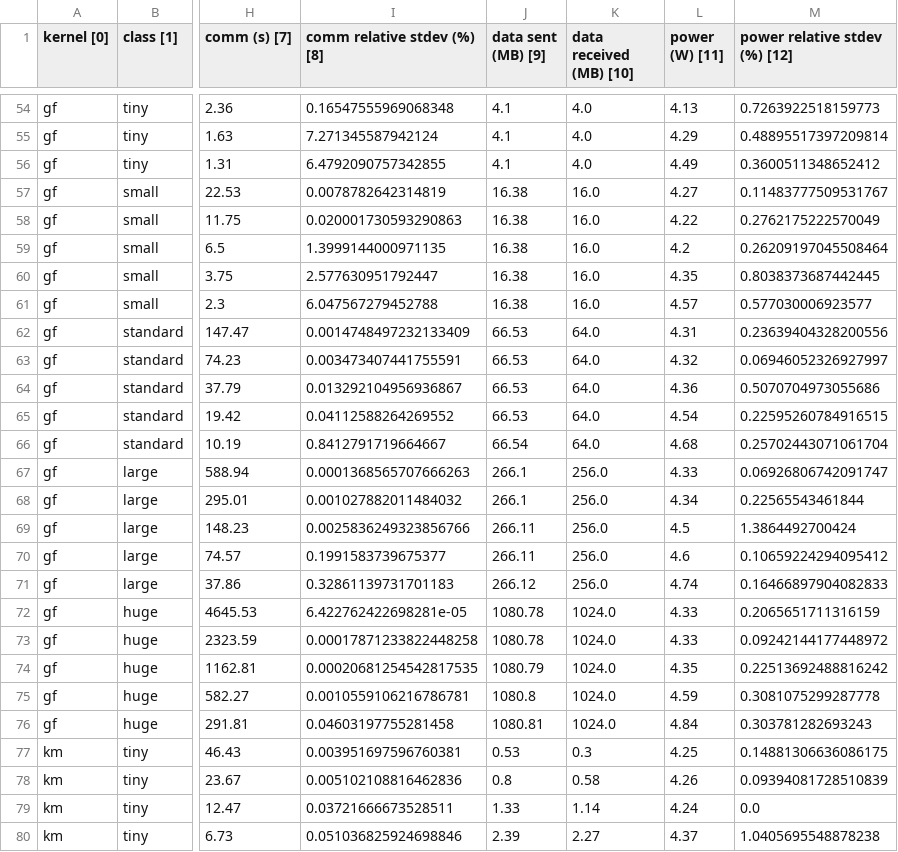
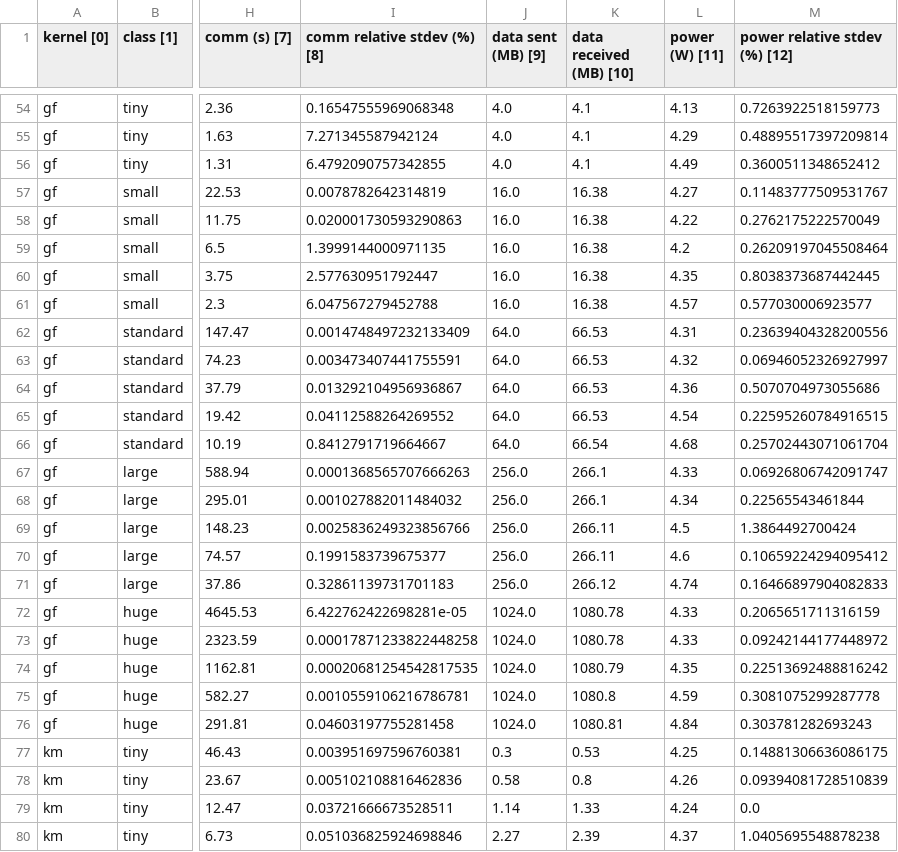
Before and after one commit to DavidGrunheidt/TCC-2020, a CSV file: results/ipc_stats.csv, drawn as a sheet; only a part is shown, gaps mark what is left out; the diff covers the shown part only; the diff names each change by its address in the sheet, - before the commit and + after, or states it on an @@ line.

```diff
--- a/results/ipc_stats.csv
+++ b/results/ipc_stats.csv
-J54:J56 (data sent (MB) [9]): 4.1
+J54:J56 (data sent (MB) [9]): 4.0
-K54:K56 (data received (MB) [10]): 4.0
+K54:K56 (data received (MB) [10]): 4.1
-J57:J61 (data sent (MB) [9]): 16.38
+J57:J61 (data sent (MB) [9]): 16.0
-K57:K61 (data received (MB) [10]): 16.0
+K57:K61 (data received (MB) [10]): 16.38
-J62:J65 (data sent (MB) [9]): 66.53
+J62:J65 (data sent (MB) [9]): 64.0
-K62:K65 (data received (MB) [10]): 64.0
+K62:K65 (data received (MB) [10]): 66.53
-J66 (data sent (MB) [9]): 66.54
+J66 (data sent (MB) [9]): 64.0
-K66 (data received (MB) [10]): 64.0
+K66 (data received (MB) [10]): 66.54
-J67:J68 (data sent (MB) [9]): 266.1
+J67:J68 (data sent (MB) [9]): 256.0
-K67:K68 (data received (MB) [10]): 256.0
+K67:K68 (data received (MB) [10]): 266.1
-J69:J70 (data sent (MB) [9]): 266.11
+J69:J70 (data sent (MB) [9]): 256.0
-K69:K70 (data received (MB) [10]): 256.0
+K69:K70 (data received (MB) [10]): 266.11
-J71 (data sent (MB) [9]): 266.12
+J71 (data sent (MB) [9]): 256.0
-K71 (data received (MB) [10]): 256.0
+K71 (data received (MB) [10]): 266.12
-J72:J73 (data sent (MB) [9]): 1080.78
+J72:J73 (data sent (MB) [9]): 1024.0
-K72:K73 (data received (MB) [10]): 1024.0
+K72:K73 (data received (MB) [10]): 1080.78
-J74 (data sent (MB) [9]): 1080.79
+J74 (data sent (MB) [9]): 1024.0
-K74 (data received (MB) [10]): 1024.0
+K74 (data received (MB) [10]): 1080.79
-J75 (data sent (MB) [9]): 1080.8
+J75 (data sent (MB) [9]): 1024.0
-K75 (data received (MB) [10]): 1024.0
+K75 (data received (MB) [10]): 1080.8
-J76 (data sent (MB) [9]): 1080.81
+J76 (data sent (MB) [9]): 1024.0
-K76 (data received (MB) [10]): 1024.0
+K76 (data received (MB) [10]): 1080.81
-J77 (data sent (MB) [9]): 0.53
+J77 (data sent (MB) [9]): 0.3
-K77 (data received (MB) [10]): 0.3
+K77 (data received (MB) [10]): 0.53
-J78 (data sent (MB) [9]): 0.8
+J78 (data sent (MB) [9]): 0.58
-K78 (data received (MB) [10]): 0.58
+K78 (data received (MB) [10]): 0.8
-J79 (data sent (MB) [9]): 1.33
+J79 (data sent (MB) [9]): 1.14
-K79 (data received (MB) [10]): 1.14
+K79 (data received (MB) [10]): 1.33
-J80 (data sent (MB) [9]): 2.39
+J80 (data sent (MB) [9]): 2.27
-K80 (data received (MB) [10]): 2.27
+K80 (data received (MB) [10]): 2.39
```
Also changed, not shown: 140 edited cells elsewhere in this file, results/async_stats.csv, 24 other files.
